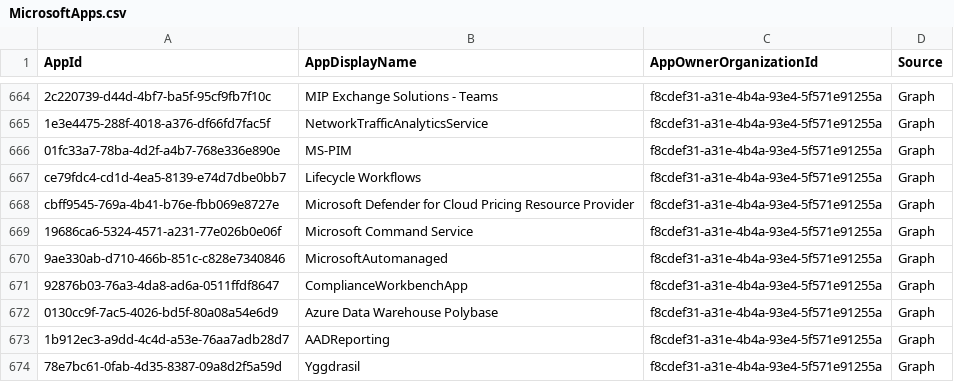
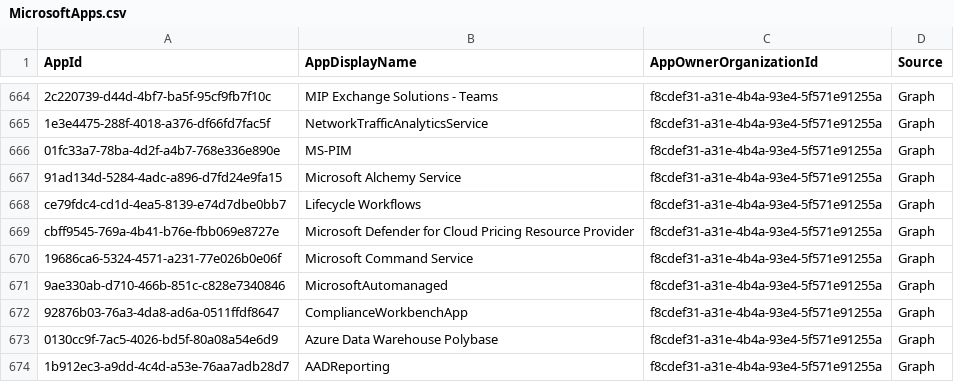
Before and after one commit to merill/microsoft-info, a CSV file: _info/MicrosoftApps.csv, drawn as a sheet; only a part is shown, gaps mark what is left out; the shorter side is filled out with more unchanged rows.

```diff
--- a/_info/MicrosoftApps.csv
+++ b/_info/MicrosoftApps.csv
@@ -666,2 +666,3 @@
 "01fc33a7-78ba-4d2f-a4b7-768e336e890e","MS-PIM","f8cdef31-a31e-4b4a-93e4-5f571e91255a","Graph"
+"91ad134d-5284-4adc-a896-d7fd24e9fa15","Microsoft Alchemy Service","f8cdef31-a31e-4b4a-93e4-5f571e91255a","Graph"
 "ce79fdc4-cd1d-4ea5-8139-e74d7dbe0bb7","Lifecycle Workflows","f8cdef31-a31e-4b4a-93e4-5f571e91255a","Graph"
```
Also changed, not shown: 1 other file.
